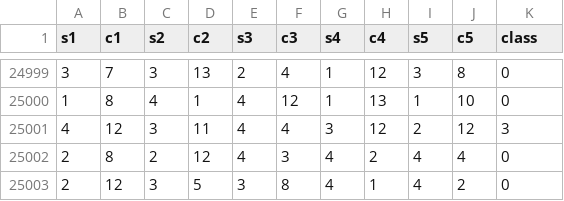
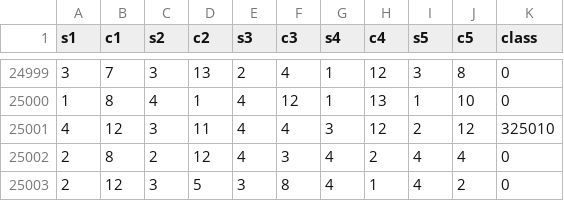
Before and after one commit to lucniner/metalearning, a CSV file: src/main/resources/datasets/pokerhand.csv, drawn as a sheet; only a part is shown, gaps mark what is left out.

```diff
--- a/src/main/resources/datasets/pokerhand.csv
+++ b/src/main/resources/datasets/pokerhand.csv
@@ -25000,3 +25000,3 @@ s1,c1,s2,c2,s3,c3,s4,c4,s5,c5,class
 1,8,4,1,4,12,1,13,1,10,0
-4,12,3,11,4,4,3,12,2,12,3
+4 ,12,3 ,11,4 ,4 ,3 ,12,2 ,12,325010
 2,8,2,12,4,3,4,2,4,4,0
```
Also changed, not shown: 26 other files.
